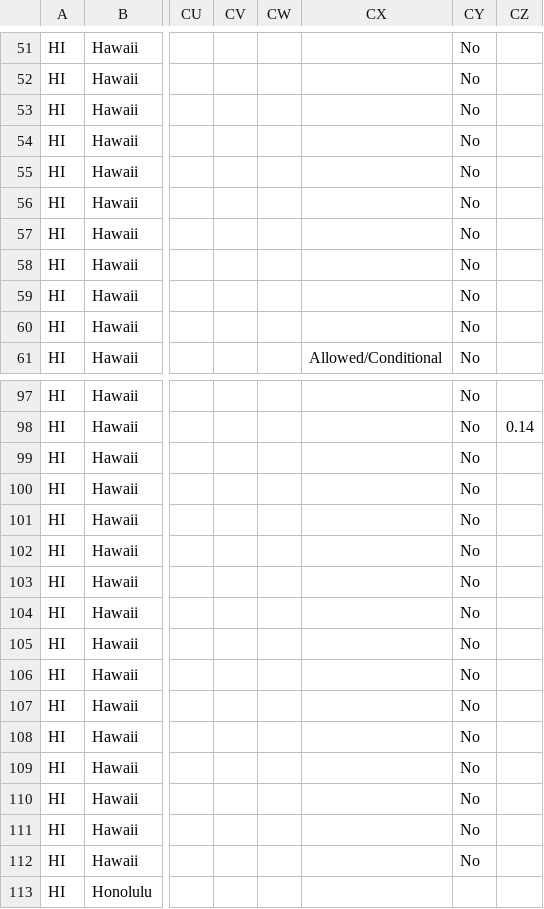
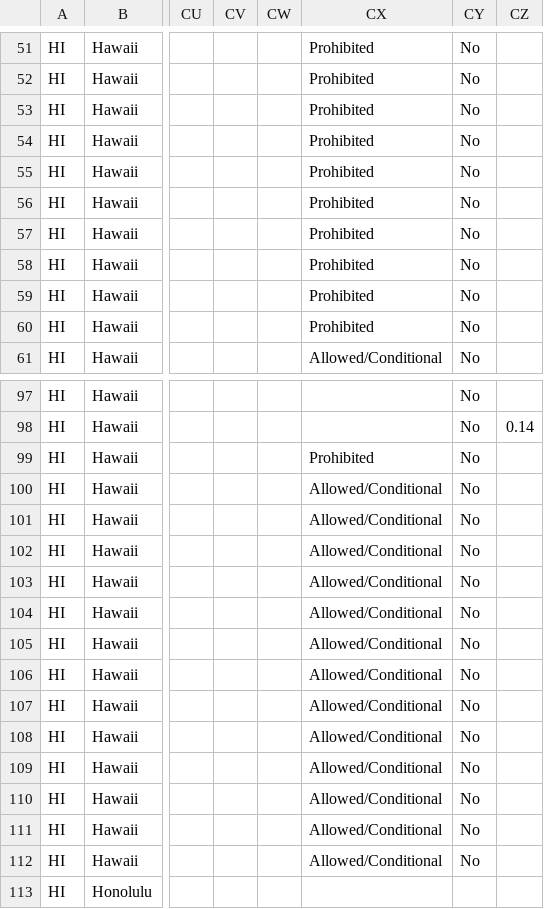
Before and after one commit to CodeWithAloha/Hawaii-Zoning-Atlas, a CSV file: data/hawaii-zoning-data.csv, drawn as a sheet; only a part is shown, gaps mark what is left out; the diff covers the shown part only; the diff names each change by its address in the sheet, - before the commit and + after, or states it on an @@ line.

```diff
--- a/data/hawaii-zoning-data.csv
+++ b/data/hawaii-zoning-data.csv
-CX51:CX60: (empty)
+CX51:CX60: Prohibited
-CX99: (empty)
+CX99: Prohibited
-CX100:CX112: (empty)
+CX100:CX112: Allowed/Conditional
```
Also changed, not shown: 24 edited cells elsewhere in this file.
